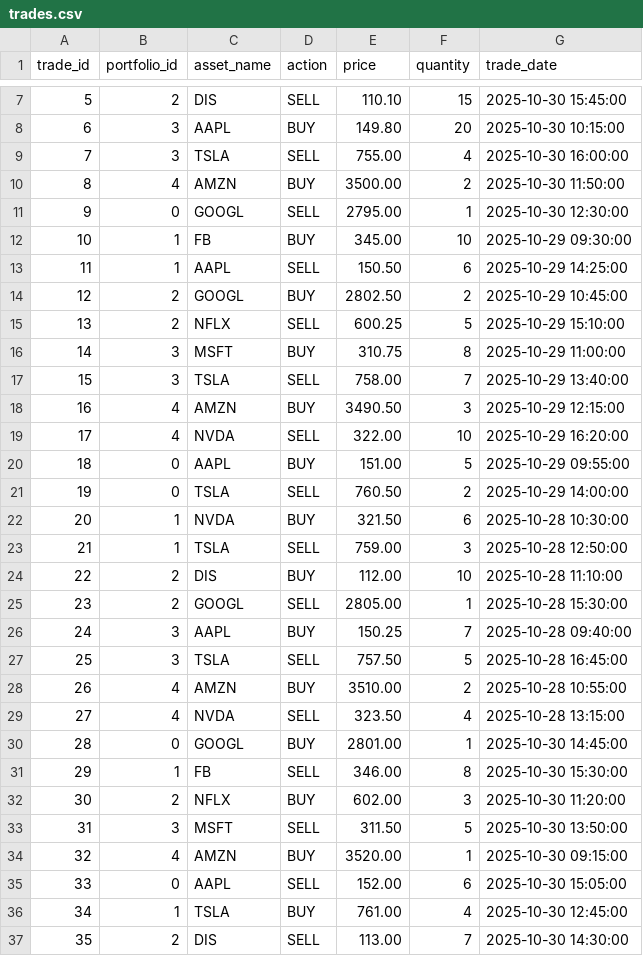
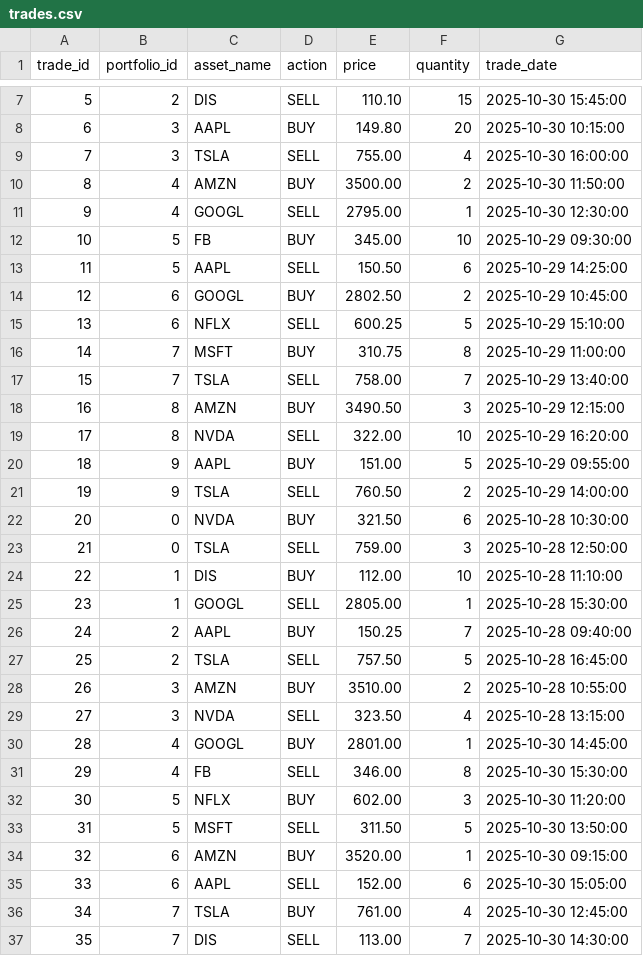
Before and after one commit to Liviogit/portfolio-tracker-api, a CSV file: database/app/init/data/trades.csv, drawn as a sheet; only a part is shown, gaps mark what is left out; the diff covers the shown part only.

Commit message:
trade endpoint secure

```diff
--- a/database/app/init/data/trades.csv
+++ b/database/app/init/data/trades.csv
@@ -10,28 +10,28 @@ trade_id,portfolio_id,asset_name,action,price,quantity,trade_date
 8,4,AMZN,BUY,3500.00,2,2025-10-30 11:50:00
-9,0,GOOGL,SELL,2795.00,1,2025-10-30 12:30:00
-10,1,FB,BUY,345.00,10,2025-10-29 09:30:00
-11,1,AAPL,SELL,150.50,6,2025-10-29 14:25:00
-12,2,GOOGL,BUY,2802.50,2,2025-10-29 10:45:00
-13,2,NFLX,SELL,600.25,5,2025-10-29 15:10:00
-14,3,MSFT,BUY,310.75,8,2025-10-29 11:00:00
-15,3,TSLA,SELL,758.00,7,2025-10-29 13:40:00
-16,4,AMZN,BUY,3490.50,3,2025-10-29 12:15:00
-17,4,NVDA,SELL,322.00,10,2025-10-29 16:20:00
-18,0,AAPL,BUY,151.00,5,2025-10-29 09:55:00
-19,0,TSLA,SELL,760.50,2,2025-10-29 14:00:00
-20,1,NVDA,BUY,321.50,6,2025-10-28 10:30:00
-21,1,TSLA,SELL,759.00,3,2025-10-28 12:50:00
-22,2,DIS,BUY,112.00,10,2025-10-28 11:10:00
-23,2,GOOGL,SELL,2805.00,1,2025-10-28 15:30:00
-24,3,AAPL,BUY,150.25,7,2025-10-28 09:40:00
-25,3,TSLA,SELL,757.50,5,2025-10-28 16:45:00
-26,4,AMZN,BUY,3510.00,2,2025-10-28 10:55:00
-27,4,NVDA,SELL,323.50,4,2025-10-28 13:15:00
-28,0,GOOGL,BUY,2801.00,1,2025-10-30 14:45:00
-29,1,FB,SELL,346.00,8,2025-10-30 15:30:00
-30,2,NFLX,BUY,602.00,3,2025-10-30 11:20:00
-31,3,MSFT,SELL,311.50,5,2025-10-30 13:50:00
-32,4,AMZN,BUY,3520.00,1,2025-10-30 09:15:00
-33,0,AAPL,SELL,152.00,6,2025-10-30 15:05:00
-34,1,TSLA,BUY,761.00,4,2025-10-30 12:45:00
-35,2,DIS,SELL,113.00,7,2025-10-30 14:30:00
+9,4,GOOGL,SELL,2795.00,1,2025-10-30 12:30:00
+10,5,FB,BUY,345.00,10,2025-10-29 09:30:00
+11,5,AAPL,SELL,150.50,6,2025-10-29 14:25:00
+12,6,GOOGL,BUY,2802.50,2,2025-10-29 10:45:00
+13,6,NFLX,SELL,600.25,5,2025-10-29 15:10:00
+14,7,MSFT,BUY,310.75,8,2025-10-29 11:00:00
+15,7,TSLA,SELL,758.00,7,2025-10-29 13:40:00
+16,8,AMZN,BUY,3490.50,3,2025-10-29 12:15:00
+17,8,NVDA,SELL,322.00,10,2025-10-29 16:20:00
+18,9,AAPL,BUY,151.00,5,2025-10-29 09:55:00
+19,9,TSLA,SELL,760.50,2,2025-10-29 14:00:00
+20,0,NVDA,BUY,321.50,6,2025-10-28 10:30:00
+21,0,TSLA,SELL,759.00,3,2025-10-28 12:50:00
+22,1,DIS,BUY,112.00,10,2025-10-28 11:10:00
+23,1,GOOGL,SELL,2805.00,1,2025-10-28 15:30:00
+24,2,AAPL,BUY,150.25,7,2025-10-28 09:40:00
+25,2,TSLA,SELL,757.50,5,2025-10-28 16:45:00
+26,3,AMZN,BUY,3510.00,2,2025-10-28 10:55:00
+27,3,NVDA,SELL,323.50,4,2025-10-28 13:15:00
+28,4,GOOGL,BUY,2801.00,1,2025-10-30 14:45:00
+29,4,FB,SELL,346.00,8,2025-10-30 15:30:00
+30,5,NFLX,BUY,602.00,3,2025-10-30 11:20:00
+31,5,MSFT,SELL,311.50,5,2025-10-30 13:50:00
+32,6,AMZN,BUY,3520.00,1,2025-10-30 09:15:00
+33,6,AAPL,SELL,152.00,6,2025-10-30 15:05:00
+34,7,TSLA,BUY,761.00,4,2025-10-30 12:45:00
+35,7,DIS,SELL,113.00,7,2025-10-30 14:30:00
```
Also changed, not shown: 4 edited cells elsewhere in this file, 2 other files.
